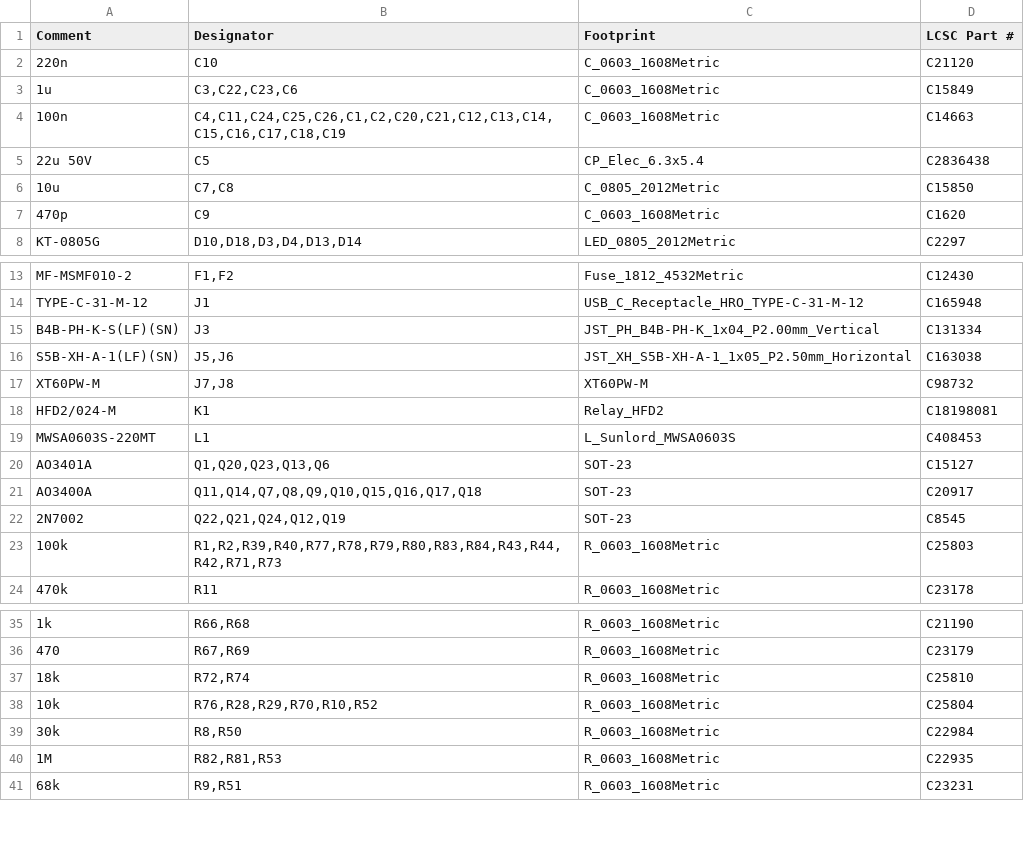
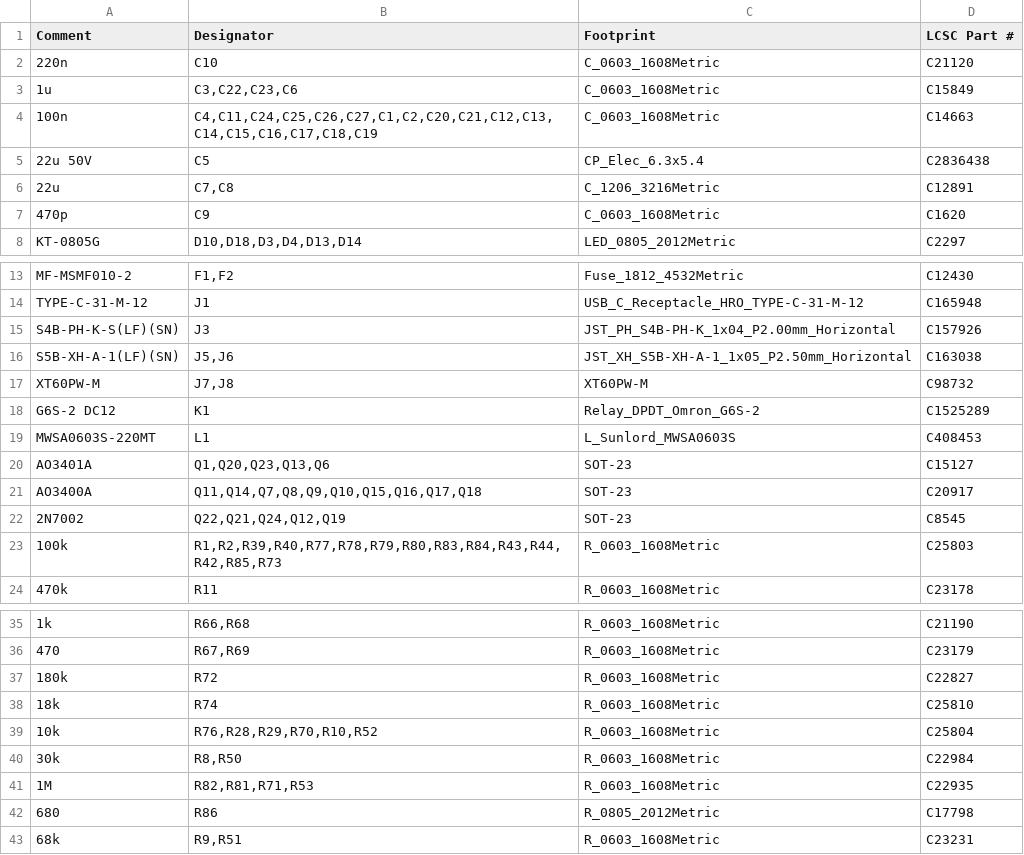
Before and after one commit to ckemere/LaserDriver, a CSV file: LaserHAT/fab/BatteryPack/BatteryPack_bom.csv, drawn as a sheet; only a part is shown, gaps mark what is left out.

```diff
--- a/LaserHAT/fab/BatteryPack/BatteryPack_bom.csv
+++ b/LaserHAT/fab/BatteryPack/BatteryPack_bom.csv
@@ -3,5 +3,5 @@ Comment,Designator,Footprint,LCSC Part #
 1u,"C3,C22,C23,C6",C_0603_1608Metric,C15849
-100n,"C4,C11,C24,C25,C26,C1,C2,C20,C21,C12,C13,C14,C15,C16,C17,C18,C19",C_0603_1608Metric,C14663
+100n,"C4,C11,C24,C25,C26,C27,C1,C2,C20,C21,C12,C13,C14,C15,C16,C17,C18,C19",C_0603_1608Metric,C14663
 22u 50V,C5,CP_Elec_6.3x5.4,C2836438
-10u,"C7,C8",C_0805_2012Metric,C15850
+22u,"C7,C8",C_1206_3216Metric,C12891
 470p,C9,C_0603_1608Metric,C1620
@@ -14,6 +14,6 @@ MF-MSMF010-2,"F1,F2",Fuse_1812_4532Metric,C12430
 TYPE-C-31-M-12,J1,USB_C_Receptacle_HRO_TYPE-C-31-M-12,C165948
-B4B-PH-K-S(LF)(SN),J3,JST_PH_B4B-PH-K_1x04_P2.00mm_Vertical,C131334
+S4B-PH-K-S(LF)(SN),J3,JST_PH_S4B-PH-K_1x04_P2.00mm_Horizontal,C157926
 S5B-XH-A-1(LF)(SN),"J5,J6",JST_XH_S5B-XH-A-1_1x05_P2.50mm_Horizontal,C163038
 XT60PW-M,"J7,J8",XT60PW-M,C98732
-HFD2/024-M,K1,Relay_HFD2,C18198081
+G6S-2 DC12,K1,Relay_DPDT_Omron_G6S-2,C1525289
 MWSA0603S-220MT,L1,L_Sunlord_MWSA0603S,C408453
@@ -22,3 +22,3 @@ AO3400A,"Q11,Q14,Q7,Q8,Q9,Q10,Q15,Q16,Q17,Q18",SOT-23,C20917
 2N7002,"Q22,Q21,Q24,Q12,Q19",SOT-23,C8545
-100k,"R1,R2,R39,R40,R77,R78,R79,R80,R83,R84,R43,R44,R42,R71,R73",R_0603_1608Metric,C25803
+100k,"R1,R2,R39,R40,R77,R78,R79,R80,R83,R84,R43,R44,R42,R85,R73",R_0603_1608Metric,C25803
 470k,R11,R_0603_1608Metric,C23178
@@ -36,6 +36,8 @@ AO3400A,"Q11,Q14,Q7,Q8,Q9,Q10,Q15,Q16,Q17,Q18",SOT-23,C20917
 470,"R67,R69",R_0603_1608Metric,C23179
-18k,"R72,R74",R_0603_1608Metric,C25810
+180k,R72,R_0603_1608Metric,C22827
+18k,R74,R_0603_1608Metric,C25810
 10k,"R76,R28,R29,R70,R10,R52",R_0603_1608Metric,C25804
 30k,"R8,R50",R_0603_1608Metric,C22984
-1M,"R82,R81,R53",R_0603_1608Metric,C22935
+1M,"R82,R81,R71,R53",R_0603_1608Metric,C22935
+680,R86,R_0805_2012Metric,C17798
 68k,"R9,R51",R_0603_1608Metric,C23231
```
Also changed, not shown: LaserHAT/BatteryPack/bom_BatteryPack.csv, LaserHAT/fab/BatteryPack/BatteryPack_cpl.csv, 18 other files.
